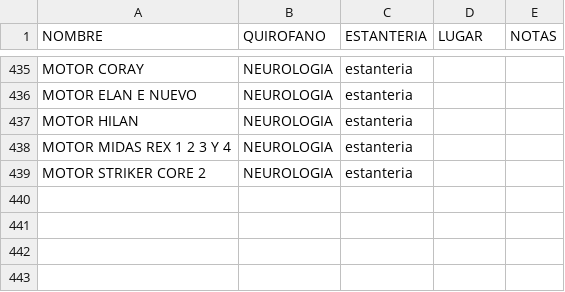
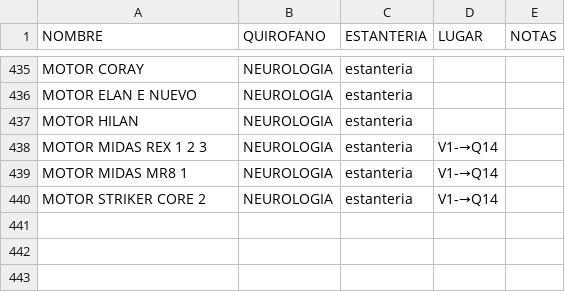
Before and after one commit to TCAE-DUE/esterilizacion, a CSV file: CAJAS_OPTIMIZADA.csv, drawn as a sheet; only a part is shown, gaps mark what is left out; the shorter side is filled out with more unchanged rows.

Commit message:
Update CAJAS_OPTIMIZADA.csv

```diff
--- a/CAJAS_OPTIMIZADA.csv
+++ b/CAJAS_OPTIMIZADA.csv
@@ -437,4 +437,5 @@ MOTOR ELAN E NUEVO,NEUROLOGIA, estanteria ,,
 MOTOR HILAN,NEUROLOGIA, estanteria ,,
-MOTOR MIDAS REX 1 2 3 Y 4,NEUROLOGIA, estanteria ,,
-MOTOR STRIKER CORE 2,NEUROLOGIA, estanteria ,,
+MOTOR MIDAS REX 1 2 3,NEUROLOGIA, estanteria ,V1-→Q14,
+MOTOR MIDAS MR8 1,NEUROLOGIA, estanteria,V1-→Q14,
+MOTOR STRIKER CORE 2,NEUROLOGIA, estanteria ,V1-→Q14,
 ,,,,
```
